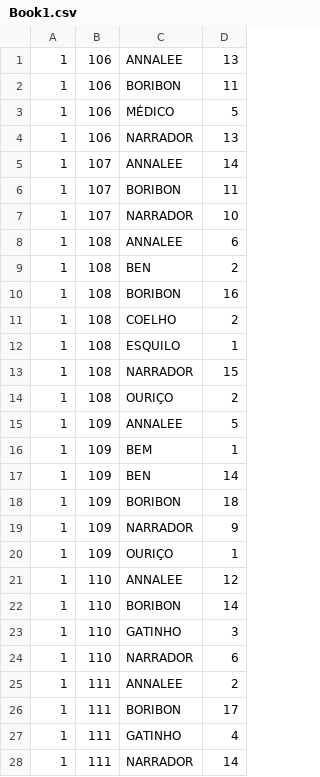
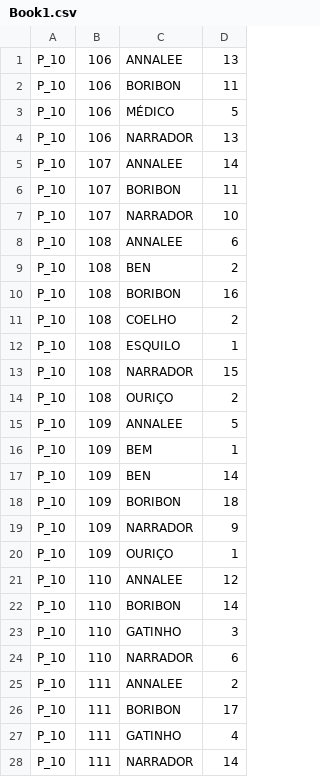
Before and after one commit to jmatbastos/somnorte, a CSV file: public/uploads/Book1.csv, drawn as a sheet; only a part is shown; the diff covers the shown part only.

```diff
--- a/public/uploads/Book1.csv
+++ b/public/uploads/Book1.csv
@@ -1,28 +1,28 @@
-1,106,ANNALEE,13
-1,106,BORIBON,11
-1,106,MÉDICO,5
-1,106,NARRADOR,13
-1,107,ANNALEE,14
-1,107,BORIBON,11
-1,107,NARRADOR,10
-1,108,ANNALEE,6
-1,108,BEN,2
-1,108,BORIBON,16
-1,108,COELHO,2
-1,108,ESQUILO,1
-1,108,NARRADOR,15
-1,108,OURIÇO,2
-1,109,ANNALEE,5
-1,109,BEM,1
-1,109,BEN,14
-1,109,BORIBON,18
-1,109,NARRADOR,9
-1,109,OURIÇO,1
-1,110,ANNALEE,12
-1,110,BORIBON,14
-1,110,GATINHO,3
-1,110,NARRADOR,6
-1,111,ANNALEE,2
-1,111,BORIBON,17
-1,111,GATINHO,4
-1,111,NARRADOR,14
+P_10,106,ANNALEE,13
+P_10,106,BORIBON,11
+P_10,106,MÉDICO,5
+P_10,106,NARRADOR,13
+P_10,107,ANNALEE,14
+P_10,107,BORIBON,11
+P_10,107,NARRADOR,10
+P_10,108,ANNALEE,6
+P_10,108,BEN,2
+P_10,108,BORIBON,16
+P_10,108,COELHO,2
+P_10,108,ESQUILO,1
+P_10,108,NARRADOR,15
+P_10,108,OURIÇO,2
+P_10,109,ANNALEE,5
+P_10,109,BEM,1
+P_10,109,BEN,14
+P_10,109,BORIBON,18
+P_10,109,NARRADOR,9
+P_10,109,OURIÇO,1
+P_10,110,ANNALEE,12
+P_10,110,BORIBON,14
+P_10,110,GATINHO,3
+P_10,110,NARRADOR,6
+P_10,111,ANNALEE,2
+P_10,111,BORIBON,17
+P_10,111,GATINHO,4
+P_10,111,NARRADOR,14
```
Also changed, not shown: 22 edited cells elsewhere in this file, 11 other files.
